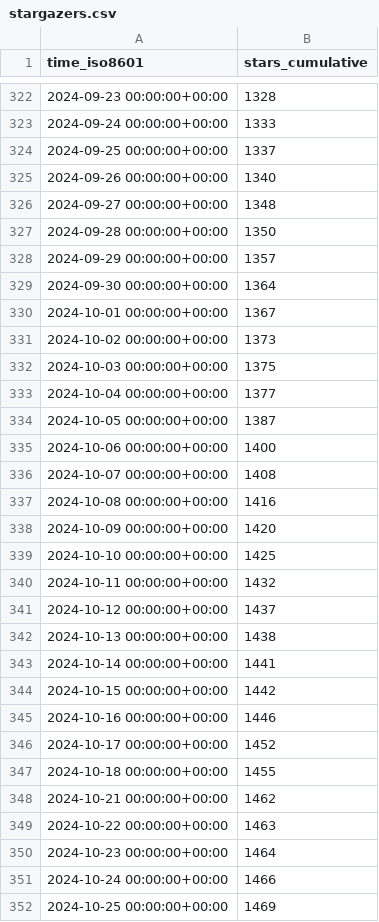
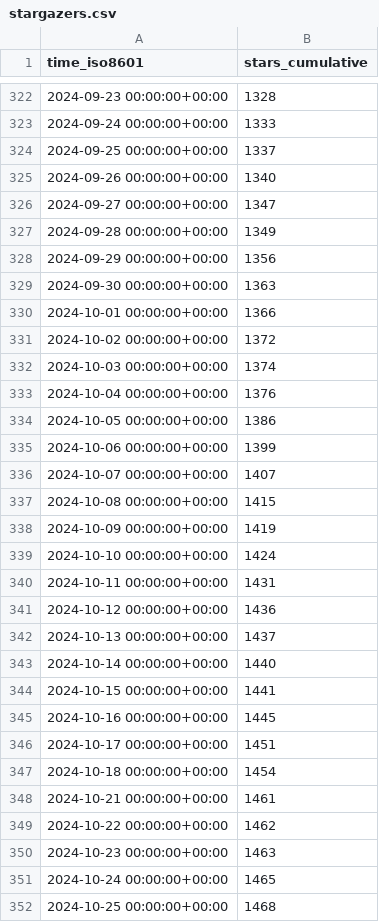
Before and after one commit to floneum/floneum, a CSV file: floneum/floneum/ghrs-data/stargazers.csv, drawn as a sheet; only a part is shown, gaps mark what is left out; the diff covers the shown part only.

```diff
--- a/floneum/floneum/ghrs-data/stargazers.csv
+++ b/floneum/floneum/ghrs-data/stargazers.csv
@@ -325,28 +325,28 @@ time_iso8601,stars_cumulative
 2024-09-26 00:00:00+00:00,1340
-2024-09-27 00:00:00+00:00,1348
-2024-09-28 00:00:00+00:00,1350
-2024-09-29 00:00:00+00:00,1357
-2024-09-30 00:00:00+00:00,1364
-2024-10-01 00:00:00+00:00,1367
-2024-10-02 00:00:00+00:00,1373
-2024-10-03 00:00:00+00:00,1375
-2024-10-04 00:00:00+00:00,1377
-2024-10-05 00:00:00+00:00,1387
-2024-10-06 00:00:00+00:00,1400
-2024-10-07 00:00:00+00:00,1408
-2024-10-08 00:00:00+00:00,1416
-2024-10-09 00:00:00+00:00,1420
-2024-10-10 00:00:00+00:00,1425
-2024-10-11 00:00:00+00:00,1432
-2024-10-12 00:00:00+00:00,1437
-2024-10-13 00:00:00+00:00,1438
-2024-10-14 00:00:00+00:00,1441
-2024-10-15 00:00:00+00:00,1442
-2024-10-16 00:00:00+00:00,1446
-2024-10-17 00:00:00+00:00,1452
-2024-10-18 00:00:00+00:00,1455
-2024-10-21 00:00:00+00:00,1462
-2024-10-22 00:00:00+00:00,1463
-2024-10-23 00:00:00+00:00,1464
-2024-10-24 00:00:00+00:00,1466
-2024-10-25 00:00:00+00:00,1469
+2024-09-27 00:00:00+00:00,1347
+2024-09-28 00:00:00+00:00,1349
+2024-09-29 00:00:00+00:00,1356
+2024-09-30 00:00:00+00:00,1363
+2024-10-01 00:00:00+00:00,1366
+2024-10-02 00:00:00+00:00,1372
+2024-10-03 00:00:00+00:00,1374
+2024-10-04 00:00:00+00:00,1376
+2024-10-05 00:00:00+00:00,1386
+2024-10-06 00:00:00+00:00,1399
+2024-10-07 00:00:00+00:00,1407
+2024-10-08 00:00:00+00:00,1415
+2024-10-09 00:00:00+00:00,1419
+2024-10-10 00:00:00+00:00,1424
+2024-10-11 00:00:00+00:00,1431
+2024-10-12 00:00:00+00:00,1436
+2024-10-13 00:00:00+00:00,1437
+2024-10-14 00:00:00+00:00,1440
+2024-10-15 00:00:00+00:00,1441
+2024-10-16 00:00:00+00:00,1445
+2024-10-17 00:00:00+00:00,1451
+2024-10-18 00:00:00+00:00,1454
+2024-10-21 00:00:00+00:00,1461
+2024-10-22 00:00:00+00:00,1462
+2024-10-23 00:00:00+00:00,1463
+2024-10-24 00:00:00+00:00,1465
+2024-10-25 00:00:00+00:00,1468
```
Also changed, not shown: 1 added row and 18 edited cells elsewhere in this file, floneum/floneum/ghrs-data/forks.csv.
